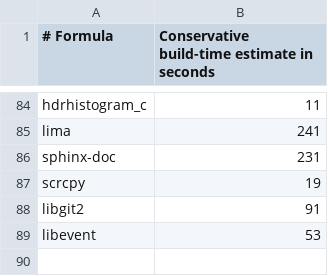
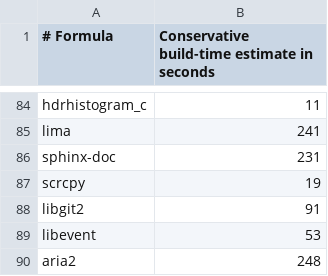
Before and after one commit to quyleanh/homebrew-tap, a TSV file: .github/build-times.tsv, drawn as a sheet; only a part is shown, gaps mark what is left out.

```diff
--- a/.github/build-times.tsv
+++ b/.github/build-times.tsv
@@ -89 +89,2 @@ libgit2	91
 libevent	53
+aria2	248
```
Also changed, not shown: .github/bottle-deps.tsv, 1 other file.
